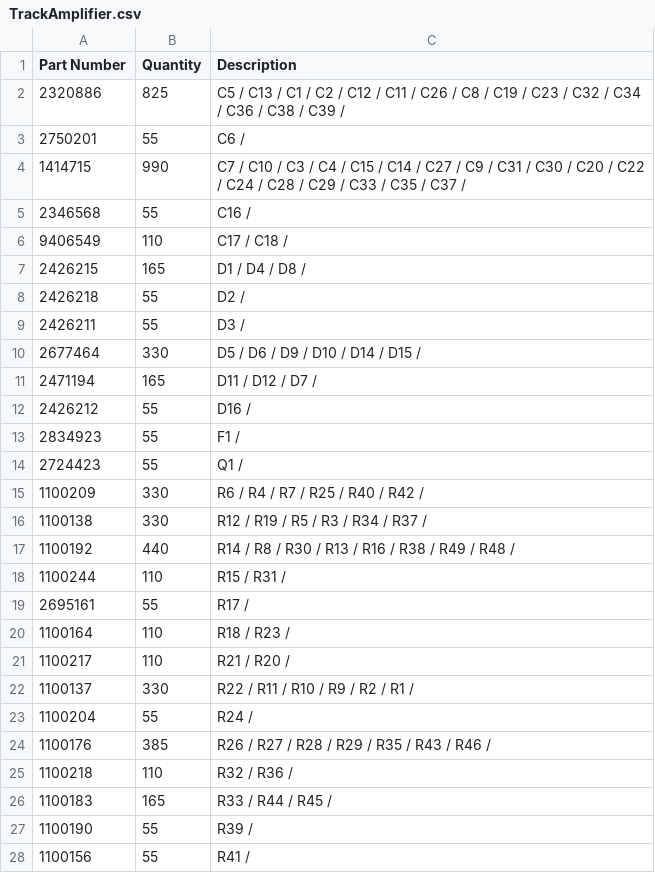
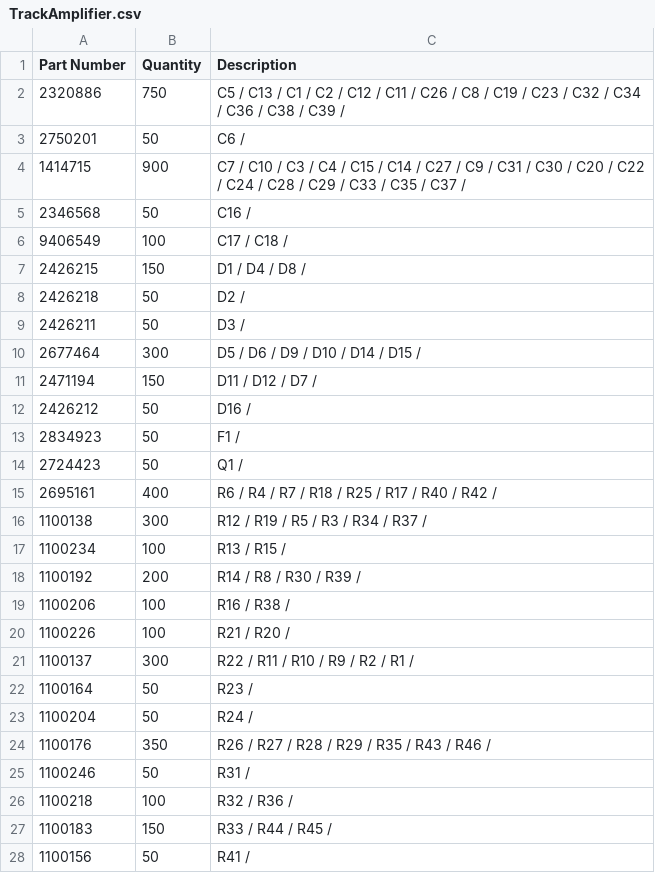
Before and after one commit to jeremysiebers/Miscellaneous, a CSV file: KiCad/TrackAmplifier2/TrackAmplifier.csv, drawn as a sheet; only a part is shown; the diff covers the shown part only.

```diff
--- a/KiCad/TrackAmplifier2/TrackAmplifier.csv
+++ b/KiCad/TrackAmplifier2/TrackAmplifier.csv
@@ -1,28 +1,28 @@
 Part Number,Quantity,Description
-2320886,825,C5 / C13 / C1 / C2 / C12 / C11 / C26 / C8 / C19 / C23 / C32 / C34 / C36 / C38 / C39 /
-2750201,55,C6 /
-1414715,990,C7 / C10 / C3 / C4 / C15 / C14 / C27 / C9 / C31 / C30 / C20 / C22 / C24 / C28 / C29 / C33 / C35 / C37 /
-2346568,55,C16 /
-9406549,110,C17 / C18 /
-2426215,165,D1 / D4 / D8 /
-2426218,55,D2 /
-2426211,55,D3 /
-2677464,330,D5 / D6 / D9 / D10 / D14 / D15 /
-2471194,165,D11 / D12 / D7 /
-2426212,55,D16 /
-2834923,55,F1 /
-2724423,55,Q1 /
-1100209,330,R6 / R4 / R7 / R25 / R40 / R42 /
-1100138,330,R12 / R19 / R5 / R3 / R34 / R37 /
-1100192,440,R14 / R8 / R30 / R13 / R16 / R38 / R49 / R48 /
-1100244,110,R15 / R31 /
-2695161,55,R17 /
-1100164,110,R18 / R23 /
-1100217,110,R21 / R20 /
-1100137,330,R22 / R11 / R10 / R9 / R2 / R1 /
-1100204,55,R24 /
-1100176,385,R26 / R27 / R28 / R29 / R35 / R43 / R46 /
-1100218,110,R32 / R36 /
-1100183,165,R33 / R44 / R45 /
-1100190,55,R39 /
-1100156,55,R41 /
+2320886,750,C5 / C13 / C1 / C2 / C12 / C11 / C26 / C8 / C19 / C23 / C32 / C34 / C36 / C38 / C39 /
+2750201,50,C6 /
+1414715,900,C7 / C10 / C3 / C4 / C15 / C14 / C27 / C9 / C31 / C30 / C20 / C22 / C24 / C28 / C29 / C33 / C35 / C37 /
+2346568,50,C16 /
+9406549,100,C17 / C18 /
+2426215,150,D1 / D4 / D8 /
+2426218,50,D2 /
+2426211,50,D3 /
+2677464,300,D5 / D6 / D9 / D10 / D14 / D15 /
+2471194,150,D11 / D12 / D7 /
+2426212,50,D16 /
+2834923,50,F1 /
+2724423,50,Q1 /
+2695161,400,R6 / R4 / R7 / R18 / R25 / R17 / R40 / R42 /
+1100138,300,R12 / R19 / R5 / R3 / R34 / R37 /
+1100234,100,R13 / R15 /
+1100192,200,R14 / R8 / R30 / R39 /
+1100206,100,R16 / R38 /
+1100226,100,R21 / R20 /
+1100137,300,R22 / R11 / R10 / R9 / R2 / R1 /
+1100164,50,R23 /
+1100204,50,R24 /
+1100176,350,R26 / R27 / R28 / R29 / R35 / R43 / R46 /
+1100246,50,R31 /
+1100218,100,R32 / R36 /
+1100183,150,R33 / R44 / R45 /
+1100156,50,R41 /
```
Also changed, not shown: 1 added row and 6 edited cells elsewhere in this file, 3 other files.
